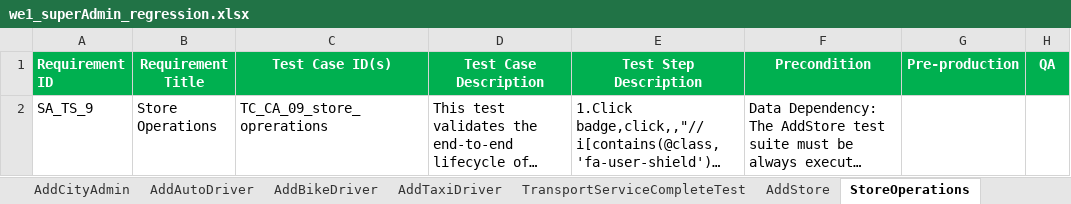
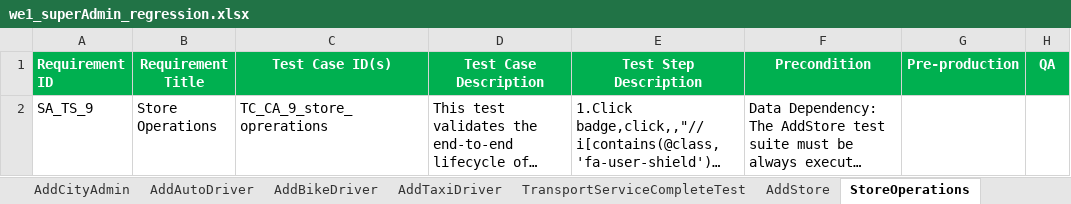
Before and after one commit to faizal08/ABCD_Framework, an Excel workbook: we1_superAdmin_regression.xlsx, sheet StoreOperations, drawn as a sheet; long unchanged cells end in …; values as stored, in another font and other column widths than the file's, no borders; the diff names each change by its address in the sheet, - before the commit and + after, or states it on an @@ line.

Commit message:
69th commit: Transport City Admin Test Started

```diff
--- a/we1_superAdmin_regression.xlsx (sheet StoreOperations)
+++ b/we1_superAdmin_regression.xlsx (sheet StoreOperations)
-C2 (Test Case ID(s)): TC_CA_09_store_oprerations
+C2 (Test Case ID(s)): TC_CA_9_store_oprerations
```
Also changed, not shown: sheet DataCleanUpSheet, other sheet tabs, 1 other file.
